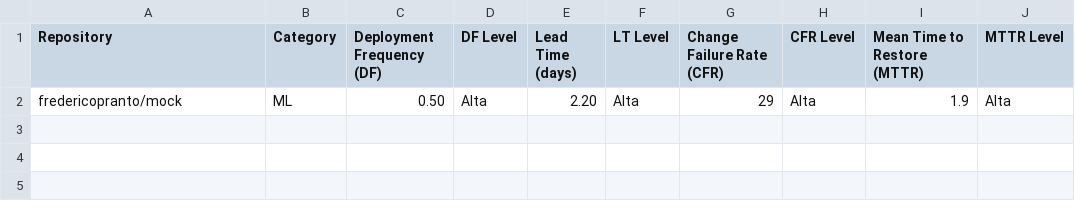
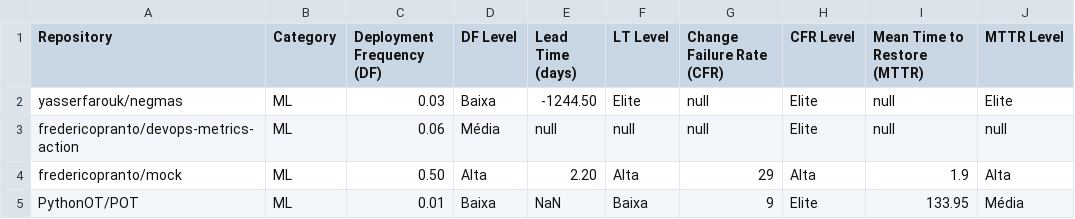
Before and after one commit to fredericopranto/devops-metrics-action, a CSV file: metrics.csv, drawn as a sheet; the diff names each change by its address in the sheet, - before the commit and + after, or states it on an @@ line.

```diff
--- a/metrics.csv
+++ b/metrics.csv
+row 2: yasserfarouk/negmas | ML | 0.03 | Baixa | -1244.50 | Elite | null | Elite | null | Elite
+row 3: fredericopranto/devops-metrics-action | ML | 0.06 | Média | null | null | null | Elite | null | null
+row 5: PythonOT/POT | ML | 0.01 | Baixa | NaN | Baixa | 9 | Elite | 133.95 | Média
```
Also changed, not shown: 18 other files.
